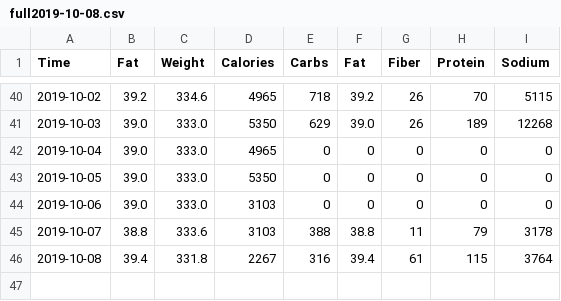
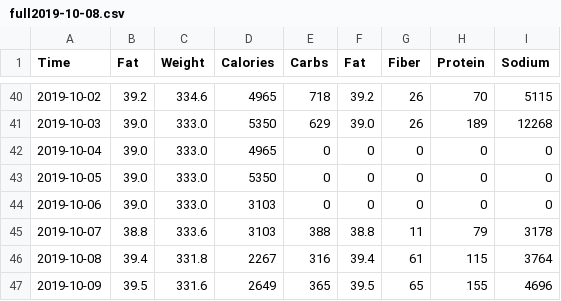
Before and after one commit to zacharyjones123/Fitness_App_Python, a CSV file: data/full/full2019-10-08.csv, drawn as a sheet; only a part is shown, gaps mark what is left out; the diff names each change by its address in the sheet, - before the commit and + after, or states it on an @@ line.

```diff
--- a/data/full/full2019-10-08.csv
+++ b/data/full/full2019-10-08.csv
+row 47: 2019-10-09 | 39.5 | 331.6 | 2649 | 365 | 39.5 | 65 | 155 | 4696
```
Also changed, not shown: 6 other files.
